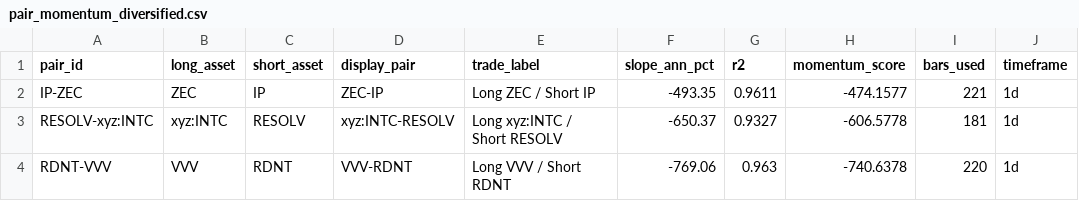
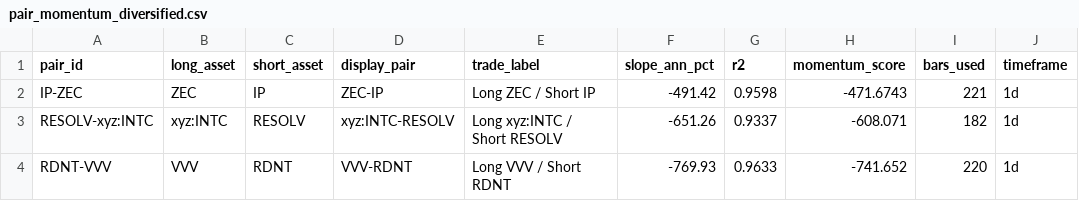
Before and after one commit to akiforge-lab/hyperliquid-momentum-scanner, a CSV file: output/pair_momentum_diversified.csv, drawn as a sheet.

```diff
--- a/output/pair_momentum_diversified.csv
+++ b/output/pair_momentum_diversified.csv
@@ -1,4 +1,4 @@
 pair_id,long_asset,short_asset,display_pair,trade_label,slope_ann_pct,r2,momentum_score,bars_used,timeframe
-IP-ZEC,ZEC,IP,ZEC-IP,Long ZEC / Short IP,-493.35,0.9611,-474.1577,221,1d
-RESOLV-xyz:INTC,xyz:INTC,RESOLV,xyz:INTC-RESOLV,Long xyz:INTC / Short RESOLV,-650.37,0.9327,-606.5778,181,1d
-RDNT-VVV,VVV,RDNT,VVV-RDNT,Long VVV / Short RDNT,-769.06,0.963,-740.6378,220,1d
+IP-ZEC,ZEC,IP,ZEC-IP,Long ZEC / Short IP,-491.42,0.9598,-471.6743,221,1d
+RESOLV-xyz:INTC,xyz:INTC,RESOLV,xyz:INTC-RESOLV,Long xyz:INTC / Short RESOLV,-651.26,0.9337,-608.071,182,1d
+RDNT-VVV,VVV,RDNT,VVV-RDNT,Long VVV / Short RDNT,-769.93,0.9633,-741.652,220,1d
```
Also changed, not shown: output/all_rankings.csv, output/missing_symbols.csv, 7 other files.
